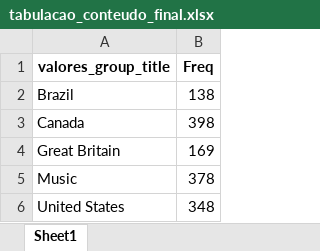
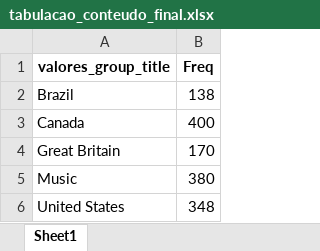
Before and after one commit to tenorioabs/thestreamremainsthesame, an Excel workbook: tabulacao_conteudo_final.xlsx, sheet Sheet1, drawn as a sheet; values as stored, in another font and other column widths than the file's, no borders; the diff names each change by its address in the sheet, - before the commit and + after, or states it on an @@ line.

```diff
--- a/tabulacao_conteudo_final.xlsx (sheet Sheet1)
+++ b/tabulacao_conteudo_final.xlsx (sheet Sheet1)
-B3 (Freq): 398
+B3 (Freq): 400
-B4 (Freq): 169
+B4 (Freq): 170
-B5 (Freq): 378
+B5 (Freq): 380
```
Also changed, not shown: 3 other files.
